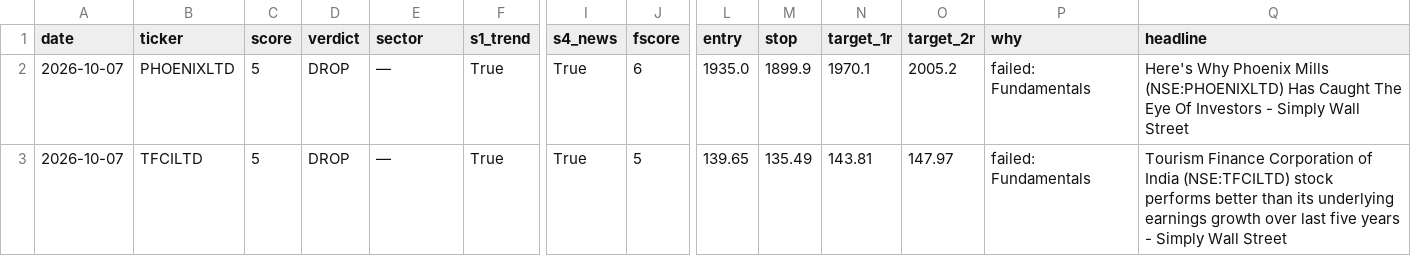
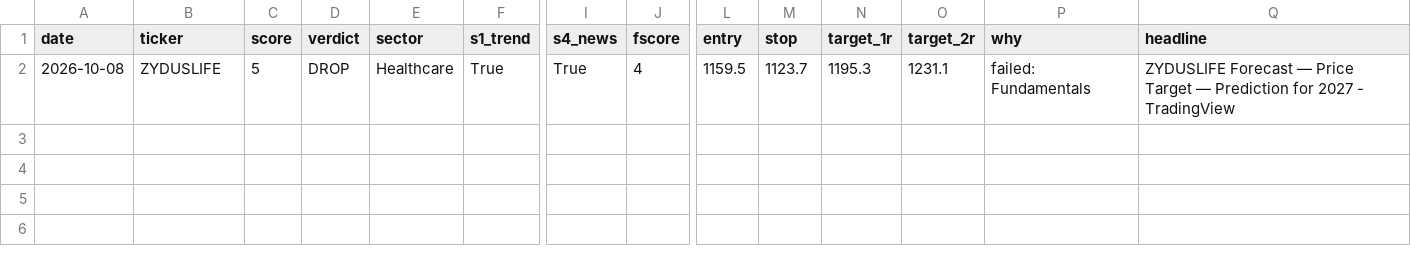
Before and after one commit to compukidsdgp-creator/stock-picker, a CSV file: data/trusted.csv, drawn as a sheet; only a part is shown, gaps mark what is left out; removed rows and columns are numbered as before the commit, all else as after; rows hold the shown columns only; the diff names each change by its address in the sheet, - before the commit and + after, or states it on an @@ line.

```diff
--- a/data/trusted.csv
+++ b/data/trusted.csv
-row 2: 2026-10-07 | PHOENIXLTD | 5 | DROP | — | True | True | 6 | 1935.0 | 1899.9 | 1970.1 | 2005.2 | failed: Fundamentals | Here's Why Phoenix Mills (NSE:PHOENIXLTD) Has Caught The Eye Of Investors - Simply Wall Street
-A2 (date): 2026-10-07
+A2 (date): 2026-10-08
-B2 (ticker): TFCILTD
+B2 (ticker): ZYDUSLIFE
-E2 (sector): —
+E2 (sector): Healthcare
-J2 (fscore): 5
+J2 (fscore): 4
-L2 (entry): 139.65
+L2 (entry): 1159.5
-M2 (stop): 135.49
+M2 (stop): 1123.7
-N2 (target_1r): 143.81
+N2 (target_1r): 1195.3
-O2 (target_2r): 147.97
+O2 (target_2r): 1231.1
-Q2 (headline): Tourism Finance Corporation of India (NSE:TFCILTD) stock performs better than its underlying earnings growth over last five years - Simply Wall Street
+Q2 (headline): ZYDUSLIFE Forecast — Price Target — Prediction for 2027 - TradingView
```
Also changed, not shown: 1 other file.
